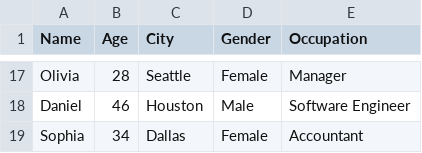
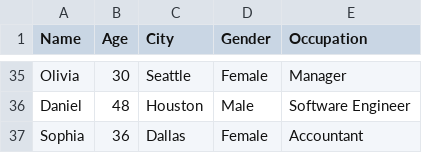
Before and after one commit to halfow/textual-pandas-templates, a CSV file: examples/data.csv, drawn as a sheet; only a part is shown, gaps mark what is left out; addresses are those after the commit; the diff covers the shown part only; the diff names each change by its address in the sheet, - before the commit and + after, or states it on an @@ line.

```diff
--- a/examples/data.csv
+++ b/examples/data.csv
-B35 (Age): 28
+B35 (Age): 30
-B36 (Age): 46
+B36 (Age): 48
-B37 (Age): 34
+B37 (Age): 36
```
Also changed, not shown: 18 added rows and 12 edited cells elsewhere in this file, 3 other files.
